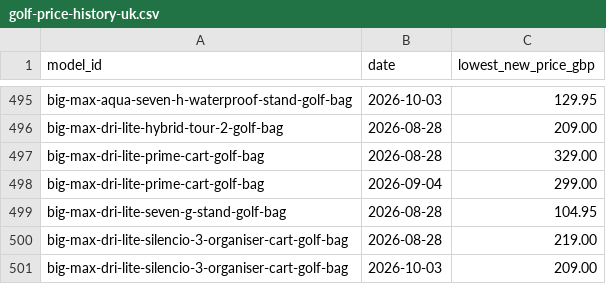
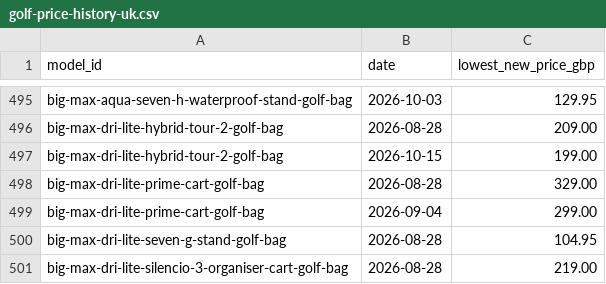
Before and after one commit to 557tggwysr-ui/golfpriceai-site, a CSV file: prices/data/golf-price-history-uk.csv, drawn as a sheet; only a part is shown, gaps mark what is left out; the shorter side is filled out with more unchanged rows.

```diff
--- a/prices/data/golf-price-history-uk.csv
+++ b/prices/data/golf-price-history-uk.csv
@@ -496,2 +496,3 @@ big-max-aqua-seven-h-waterproof-stand-golf-bag,2026-10-03,129.95
 big-max-dri-lite-hybrid-tour-2-golf-bag,2026-08-28,209.00
+big-max-dri-lite-hybrid-tour-2-golf-bag,2026-10-15,199.00
 big-max-dri-lite-prime-cart-golf-bag,2026-08-28,329.00
```
Also changed, not shown: prices/data/golf-prices-uk.csv, 37 other files.
